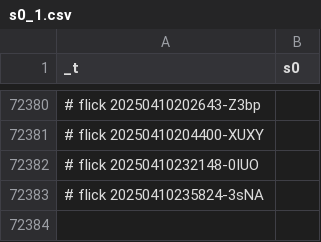
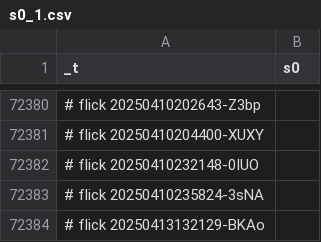
Before and after one commit to abikesa/hologram, a CSV file: kitabo/ensi/ukubona/donorcase/test2/assets/csv/s0_1.csv, drawn as a sheet; only a part is shown, gaps mark what is left out.

Commit message:
kitabo/ensi/ukubona/donorcase/test2/assets/csv/s0_1.csv

```diff
--- a/kitabo/ensi/ukubona/donorcase/test2/assets/csv/s0_1.csv
+++ b/kitabo/ensi/ukubona/donorcase/test2/assets/csv/s0_1.csv
@@ -72383 +72383,2 @@ _t,s0
 # flick 20250410235824-3sNA
+# flick 20250413132129-BKAo
```
